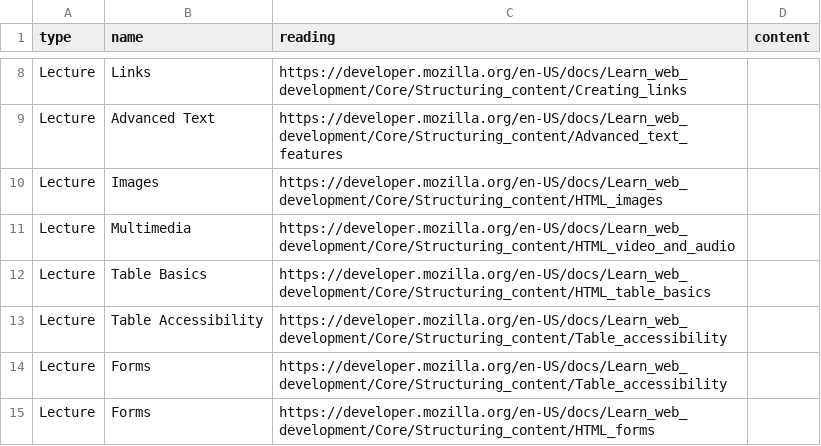
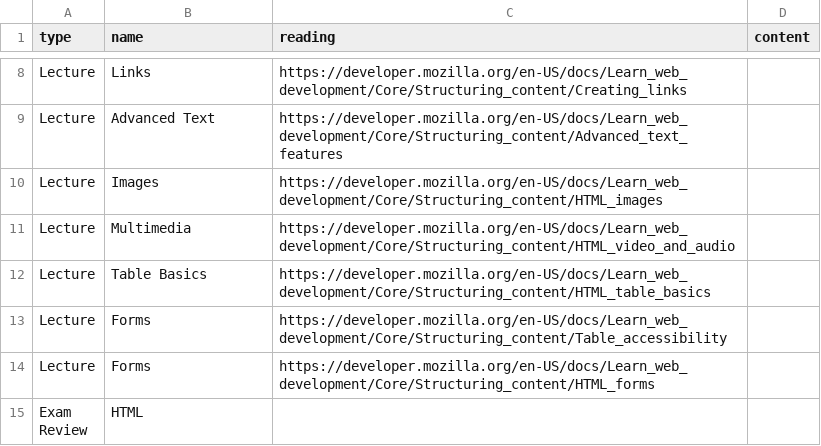
Before and after one commit to jncraton/web-apps-cpsc2330, a TSV file: topics.tsv, drawn as a sheet; only a part is shown, gaps mark what is left out; the shorter side is filled out with more unchanged rows; the diff names each change by its address in the sheet, - before the commit and + after, or states it on an @@ line.

Commit message:
Remove lecture

```diff
--- a/topics.tsv
+++ b/topics.tsv
-row 13: Lecture | Table Accessibility | https://developer.mozilla.org/en-US/docs/Learn_web_development/Core/Structuring_content/Table_accessibility
```
